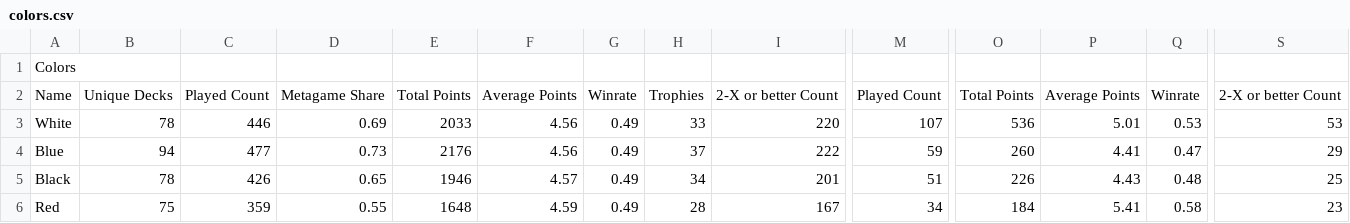
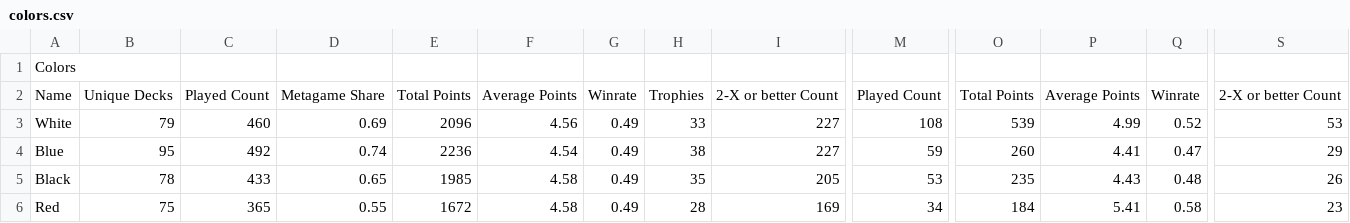
Before and after one commit to kvnchen/canlander, a CSV file: csv/cockatrice/colors.csv, drawn as a sheet; only a part is shown, gaps mark what is left out; the diff covers the shown part only; the diff names each change by its address in the sheet, - before the commit and + after, or states it on an @@ line.

```diff
--- a/csv/cockatrice/colors.csv
+++ b/csv/cockatrice/colors.csv
-B3: 78
+B3: 79
-C3: 446
+C3: 460
-E3: 2033
+E3: 2096
-I3: 220
+I3: 227
-M3: 107
+M3: 108
-O3: 536
+O3: 539
-P3: 5.01
+P3: 4.99
-Q3: 0.53
+Q3: 0.52
-B4: 94
+B4: 95
-C4: 477
+C4: 492
-D4: 0.73
+D4: 0.74
-E4: 2176
+E4: 2236
-F4: 4.56
+F4: 4.54
-H4: 37
+H4: 38
-I4: 222
+I4: 227
-C5: 426
+C5: 433
-E5: 1946
+E5: 1985
-F5: 4.57
+F5: 4.58
-H5: 34
+H5: 35
-I5: 201
+I5: 205
-M5: 51
+M5: 53
-O5: 226
+O5: 235
-S5: 25
+S5: 26
-C6: 359
+C6: 365
-E6: 1648
+E6: 1672
-F6: 4.59
+F6: 4.58
-I6: 167
+I6: 169
```
Also changed, not shown: 4 added rows, 4 removed rows and 66 edited cells elsewhere in this file, csv/cockatrice/decks.csv, csv/cockatrice/events.csv, 7 other files.
